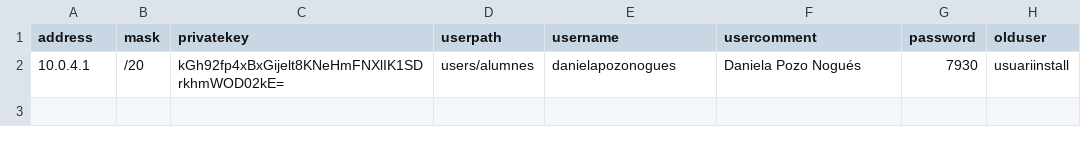
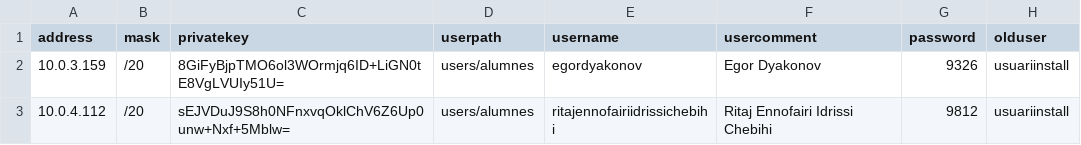
Before and after one commit to vcarceler/playbooks-elpuig, a CSV file: tools/vpn-add-hosts/reassign-hosts-users.csv, drawn as a sheet.

```diff
--- a/tools/vpn-add-hosts/reassign-hosts-users.csv
+++ b/tools/vpn-add-hosts/reassign-hosts-users.csv
@@ -1,2 +1,3 @@
 address,mask,privatekey,userpath,username,usercomment,password,olduser
-10.0.4.1,/20,kGh92fp4xBxGijelt8KNeHmFNXlIK1SDrkhmWOD02kE=,users/alumnes,danielapozonogues,Daniela Pozo Nogués,7930,usuariinstall
+10.0.3.159,/20,8GiFyBjpTMO6ol3WOrmjq6ID+LiGN0tE8VgLVUIy51U=,users/alumnes,egordyakonov,Egor Dyakonov,9326,usuariinstall
+10.0.4.112,/20,sEJVDuJ9S8h0NFnxvqOklChV6Z6Up0unw+Nxf+5Mblw=,users/alumnes,ritajennofairiidrissichebihi,Ritaj Ennofairi Idrissi Chebihi,9812,usuariinstall
```
Also changed, not shown: 7 other files.
